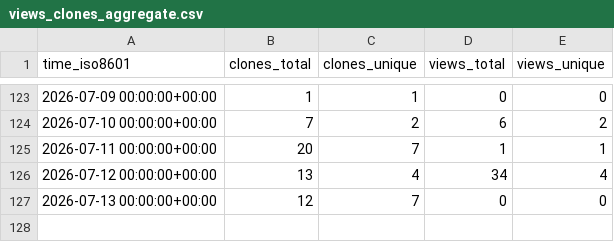
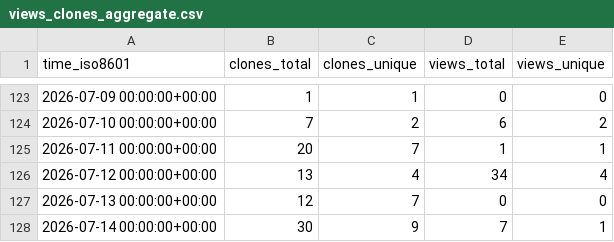
Before and after one commit to TheBinaryBjorn/smart-ac-controller, a CSV file: TheBinaryBjorn/smart-ac-controller/ghrs-data/views_clones_aggregate.csv, drawn as a sheet; only a part is shown, gaps mark what is left out; the diff names each change by its address in the sheet, - before the commit and + after, or states it on an @@ line.

```diff
--- a/TheBinaryBjorn/smart-ac-controller/ghrs-data/views_clones_aggregate.csv
+++ b/TheBinaryBjorn/smart-ac-controller/ghrs-data/views_clones_aggregate.csv
+row 128: 2026-07-14 00:00:00+00:00 | 30 | 9 | 7 | 1
```
Also changed, not shown: 1 other file.
